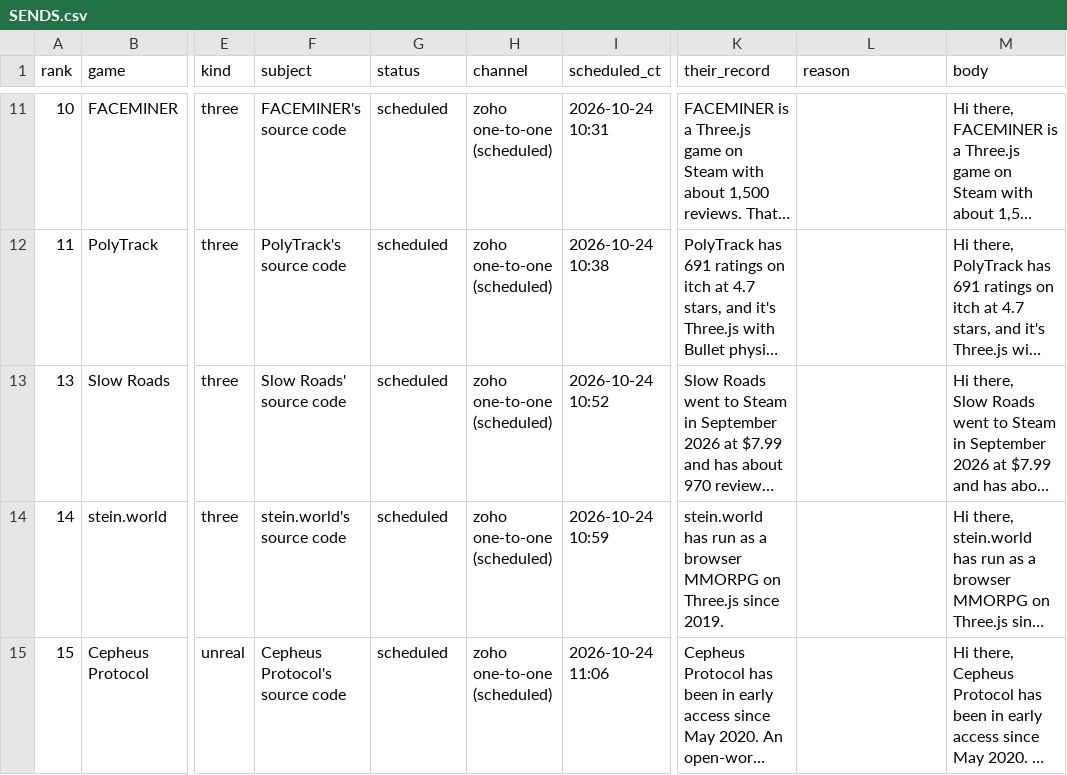
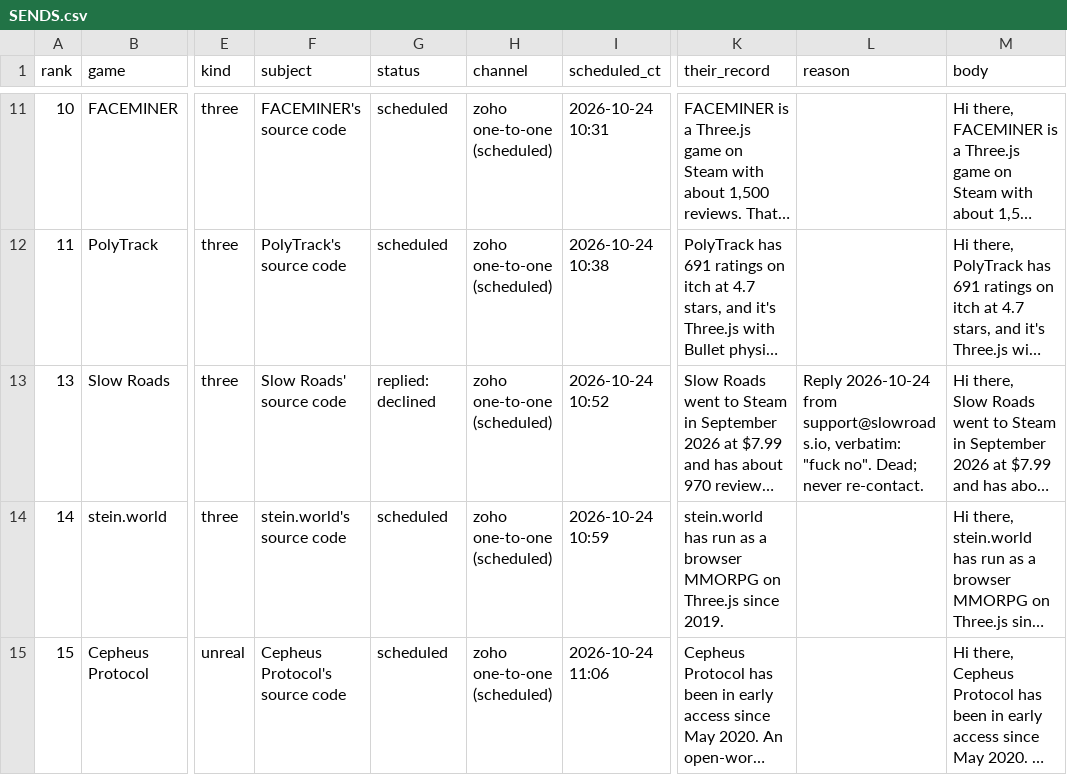
Before and after one commit to 2016judea/hidden-markets, a CSV file: codebase-broker/SENDS.csv, drawn as a sheet; only a part is shown, gaps mark what is left out; long unchanged cells end in …; the diff names each change by its address in the sheet, - before the commit and + after, or states it on an @@ line.

```diff
--- a/codebase-broker/SENDS.csv
+++ b/codebase-broker/SENDS.csv
-G13 (status): scheduled
+G13 (status): replied: declined
-L13 (reason): (empty)
+L13 (reason): Reply 2026-10-24 from support@slowroads.io, verbatim: "fuck no". Dead; never re-contact.
```
Also changed, not shown: codebase-broker/PIPELINE.csv.
